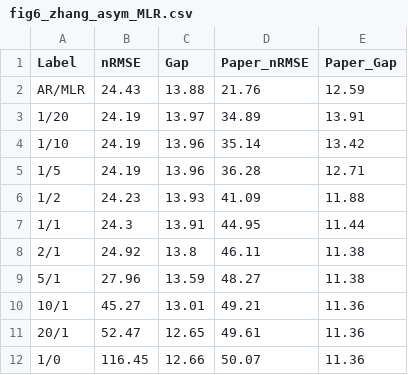
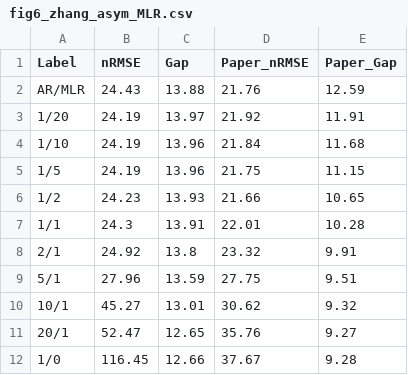
Before and after one commit to mujjinee/paper_sim, a CSV file: results/simulation_output/fig6_zhang_asym_MLR.csv, drawn as a sheet.

```diff
--- a/results/simulation_output/fig6_zhang_asym_MLR.csv
+++ b/results/simulation_output/fig6_zhang_asym_MLR.csv
@@ -2,11 +2,11 @@ Label,nRMSE,Gap,Paper_nRMSE,Paper_Gap
 AR/MLR,24.43,13.88,21.76,12.59
-1/20,24.19,13.97,34.89,13.91
-1/10,24.19,13.96,35.14,13.42
-1/5,24.19,13.96,36.28,12.71
-1/2,24.23,13.93,41.09,11.88
-1/1,24.3,13.91,44.95,11.44
-2/1,24.92,13.8,46.11,11.38
-5/1,27.96,13.59,48.27,11.38
-10/1,45.27,13.01,49.21,11.36
-20/1,52.47,12.65,49.61,11.36
-1/0,116.45,12.66,50.07,11.36
+1/20,24.19,13.97,21.92,11.91
+1/10,24.19,13.96,21.84,11.68
+1/5,24.19,13.96,21.75,11.15
+1/2,24.23,13.93,21.66,10.65
+1/1,24.3,13.91,22.01,10.28
+2/1,24.92,13.8,23.32,9.91
+5/1,27.96,13.59,27.75,9.51
+10/1,45.27,13.01,30.62,9.32
+20/1,52.47,12.65,35.76,9.27
+1/0,116.45,12.66,37.67,9.28
```
Also changed, not shown: 30 other files.
